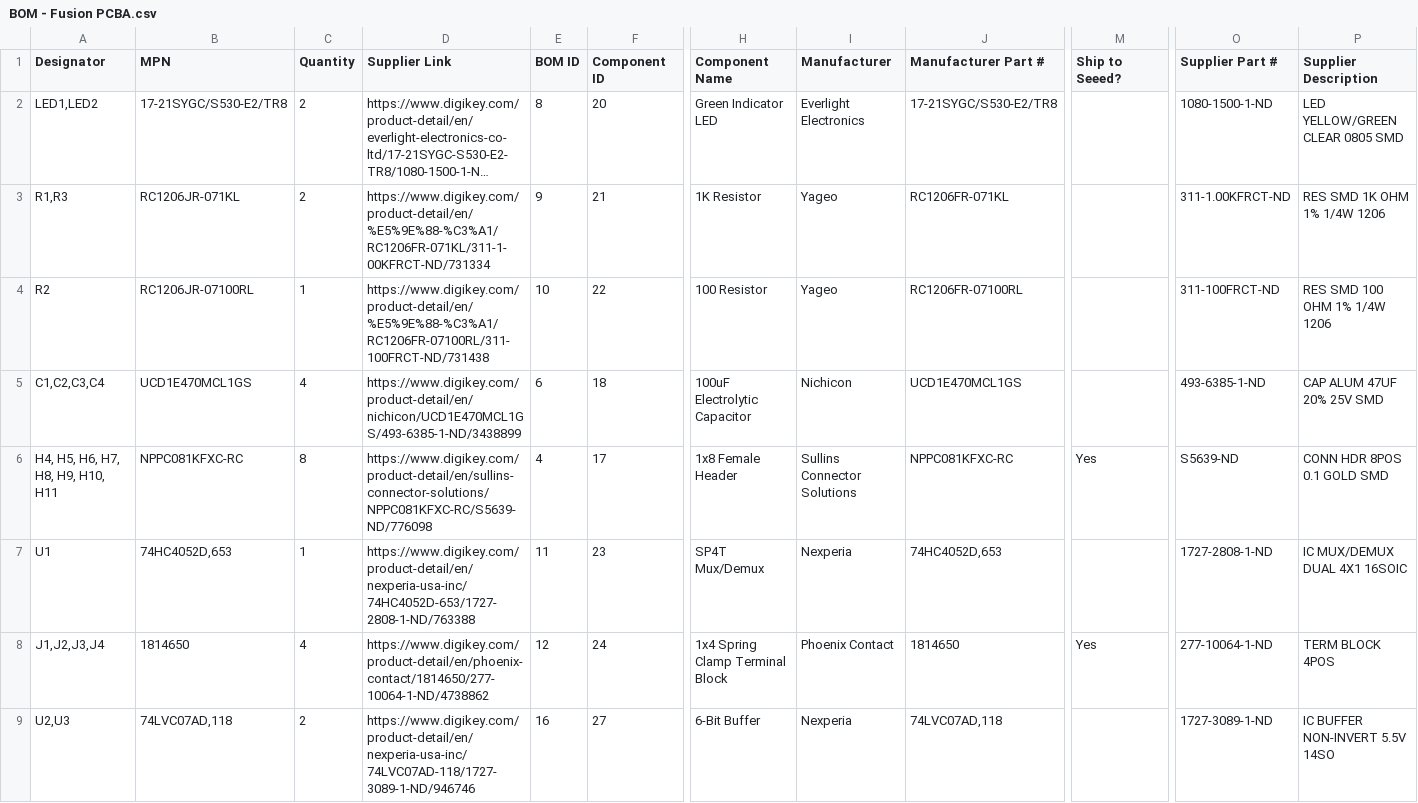
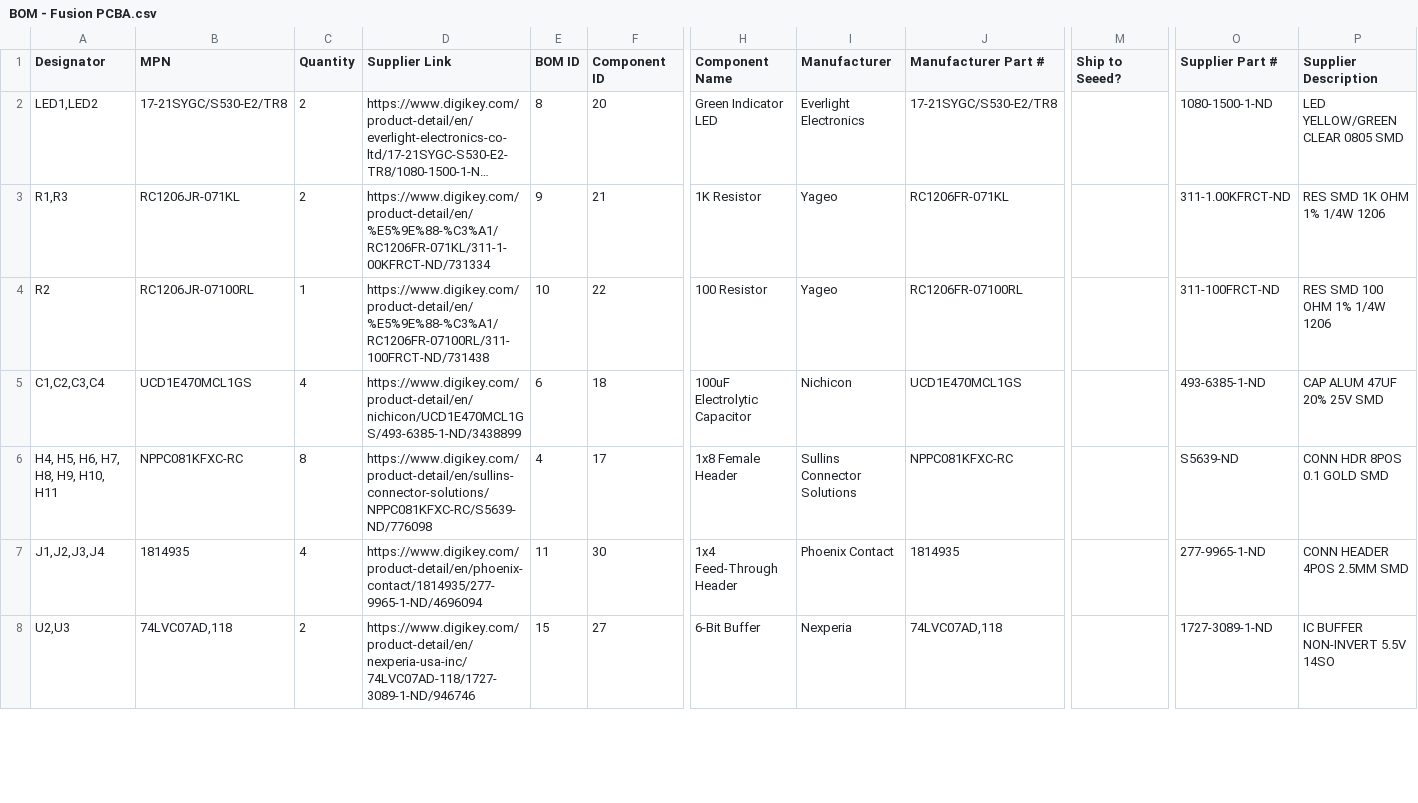
Before and after one commit to prakashlab/octopi-driver-board, a CSV file: Stacked/Motion Plane for Squid/BOM - Fusion PCBA.csv, drawn as a sheet; only a part is shown, gaps mark what is left out; long unchanged cells end in …; removed rows and columns are numbered as before the commit, all else as after; rows hold the shown columns only; the diff covers the shown part only; the diff names each change by its address in the sheet, - before the commit and + after, or states it on an @@ line.

```diff
--- a/Stacked/Motion Plane for Squid/BOM - Fusion PCBA.csv
+++ b/Stacked/Motion Plane for Squid/BOM - Fusion PCBA.csv
-M6 (Ship to Seeed?): Yes
+M6 (Ship to Seeed?): (empty)
-row 7: U1 | 74HC4052D,653 | 1 | https://www.digikey.com/product-detail/en/nexperia-usa-inc/74HC4052D-653/1727-2808-1-ND/763388 | 11 | 23 | SP4T Mux/Demux | Nexperia | 74HC4052D,653 |  | 1727-2808-1-ND | IC MUX/DEMUX DUAL 4X1 16SOIC
-B7 (MPN): 1814650
+B7 (MPN): 1814935
-D7 (Supplier Link): https://www.digikey.com/product-detail/en/phoenix-contact/1814650/277-10064-1-ND/4738862
+D7 (Supplier Link): https://www.digikey.com/product-detail/en/phoenix-contact/1814935/277-9965-1-ND/4696094
-E7 (BOM ID): 12
+E7 (BOM ID): 11
-F7 (Component ID): 24
+F7 (Component ID): 30
-H7 (Component Name): 1x4 Spring Clamp Terminal Block
+H7 (Component Name): 1x4 Feed-Through Header
-J7 (Manufacturer Part #): 1814650
+J7 (Manufacturer Part #): 1814935
-M7 (Ship to Seeed?): Yes
+M7 (Ship to Seeed?): (empty)
-O7 (Supplier Part #): 277-10064-1-ND
+O7 (Supplier Part #): 277-9965-1-ND
-P7 (Supplier Description): TERM BLOCK 4POS
+P7 (Supplier Description): CONN HEADER 4POS 2.5MM SMD
-E8 (BOM ID): 16
+E8 (BOM ID): 15
```
Also changed, not shown: 2 added rows and 2 edited cells elsewhere in this file, Stacked/Motion Plane for Squid/BOM - Components.csv, Stacked/Motion Plane for Squid/BOM - Manual Assembly.csv, 14 other files.
